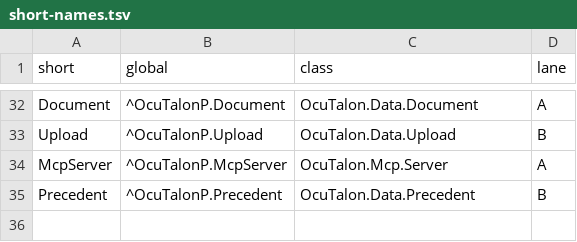
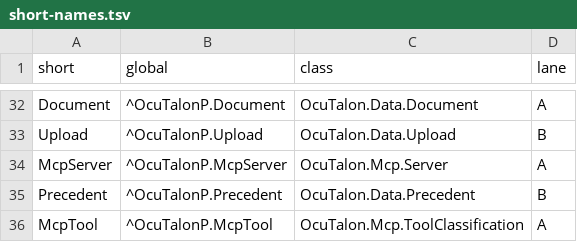
Before and after one commit to jbrandtmse/OcuTalon, a TSV file: src/short-names.tsv, drawn as a sheet; only a part is shown, gaps mark what is left out.

```diff
--- a/src/short-names.tsv
+++ b/src/short-names.tsv
@@ -35 +35,2 @@ McpServer	^OcuTalonP.McpServer	OcuTalon.Mcp.Server	A
 Precedent	^OcuTalonP.Precedent	OcuTalon.Data.Precedent	B
+McpTool	^OcuTalonP.McpTool	OcuTalon.Mcp.ToolClassification	A
```
Also changed, not shown: 16 other files.
